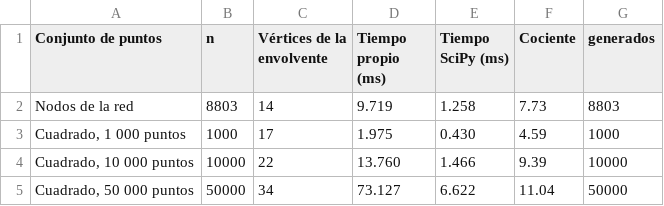
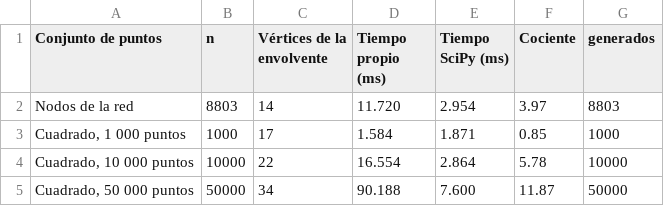
Before and after one commit to DavidPosso882/Proyecto_analisis_algoritmos, a CSV file: resultados/r3/tabla_anexo_r3.csv, drawn as a sheet.

```diff
--- a/resultados/r3/tabla_anexo_r3.csv
+++ b/resultados/r3/tabla_anexo_r3.csv
@@ -1,5 +1,5 @@
 Conjunto de puntos,n,Vértices de la envolvente,Tiempo propio (ms),Tiempo SciPy (ms),Cociente,generados
-Nodos de la red,8803,14,9.719,1.258,7.73,8803
-"Cuadrado, 1 000 puntos",1000,17,1.975,0.430,4.59,1000
-"Cuadrado, 10 000 puntos",10000,22,13.760,1.466,9.39,10000
-"Cuadrado, 50 000 puntos",50000,34,73.127,6.622,11.04,50000
+Nodos de la red,8803,14,11.720,2.954,3.97,8803
+"Cuadrado, 1 000 puntos",1000,17,1.584,1.871,0.85,1000
+"Cuadrado, 10 000 puntos",10000,22,16.554,2.864,5.78,10000
+"Cuadrado, 50 000 puntos",50000,34,90.188,7.600,11.87,50000
```
Also changed, not shown: resultados/r3/mediciones.csv, 3 other files.
